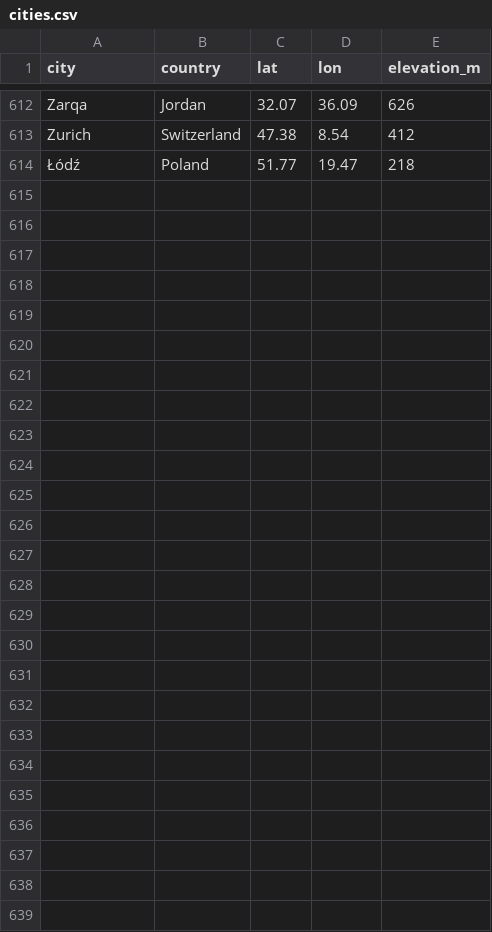
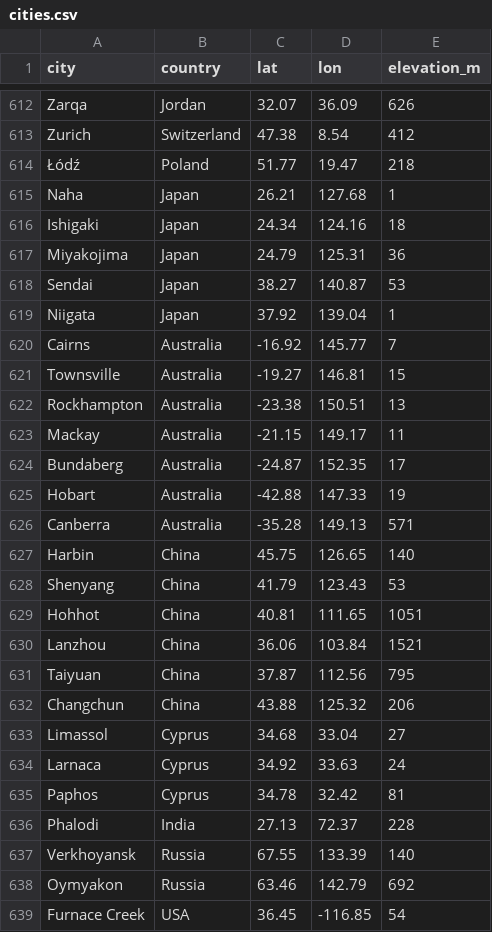
Before and after one commit to andrewzp/theheat, a CSV file: data/cities.csv, drawn as a sheet; only a part is shown, gaps mark what is left out; the diff names each change by its address in the sheet, - before the commit and + after, or states it on an @@ line.

```diff
--- a/data/cities.csv
+++ b/data/cities.csv
+row 615: Naha | Japan | 26.21 | 127.68 | 1
+row 616: Ishigaki | Japan | 24.34 | 124.16 | 18
+row 617: Miyakojima | Japan | 24.79 | 125.31 | 36
+row 618: Sendai | Japan | 38.27 | 140.87 | 53
+row 619: Niigata | Japan | 37.92 | 139.04 | 1
+row 620: Cairns | Australia | -16.92 | 145.77 | 7
+row 621: Townsville | Australia | -19.27 | 146.81 | 15
+row 622: Rockhampton | Australia | -23.38 | 150.51 | 13
+row 623: Mackay | Australia | -21.15 | 149.17 | 11
+row 624: Bundaberg | Australia | -24.87 | 152.35 | 17
+row 625: Hobart | Australia | -42.88 | 147.33 | 19
+row 626: Canberra | Australia | -35.28 | 149.13 | 571
+row 627: Harbin | China | 45.75 | 126.65 | 140
+row 628: Shenyang | China | 41.79 | 123.43 | 53
+row 629: Hohhot | China | 40.81 | 111.65 | 1051
+row 630: Lanzhou | China | 36.06 | 103.84 | 1521
+row 631: Taiyuan | China | 37.87 | 112.56 | 795
+row 632: Changchun | China | 43.88 | 125.32 | 206
+row 633: Limassol | Cyprus | 34.68 | 33.04 | 27
+row 634: Larnaca | Cyprus | 34.92 | 33.63 | 24
+row 635: Paphos | Cyprus | 34.78 | 32.42 | 81
+row 636: Phalodi | India | 27.13 | 72.37 | 228
+row 637: Verkhoyansk | Russia | 67.55 | 133.39 | 140
+row 638: Oymyakon | Russia | 63.46 | 142.79 | 692
+row 639: Furnace Creek | USA | 36.45 | -116.85 | 54
```
